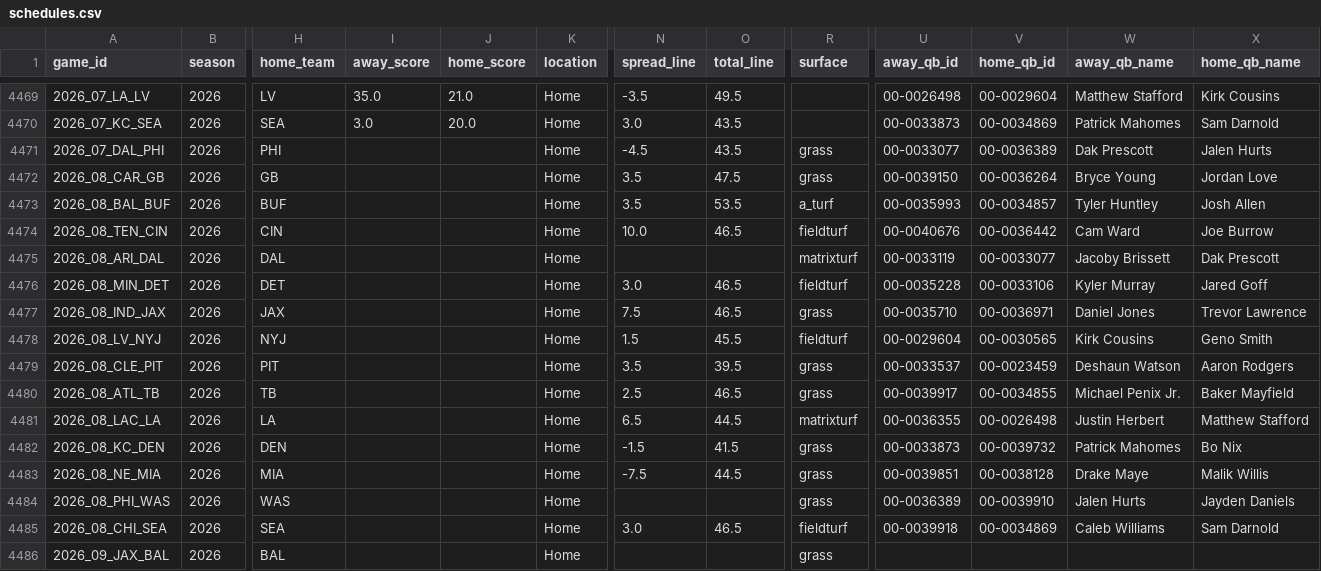
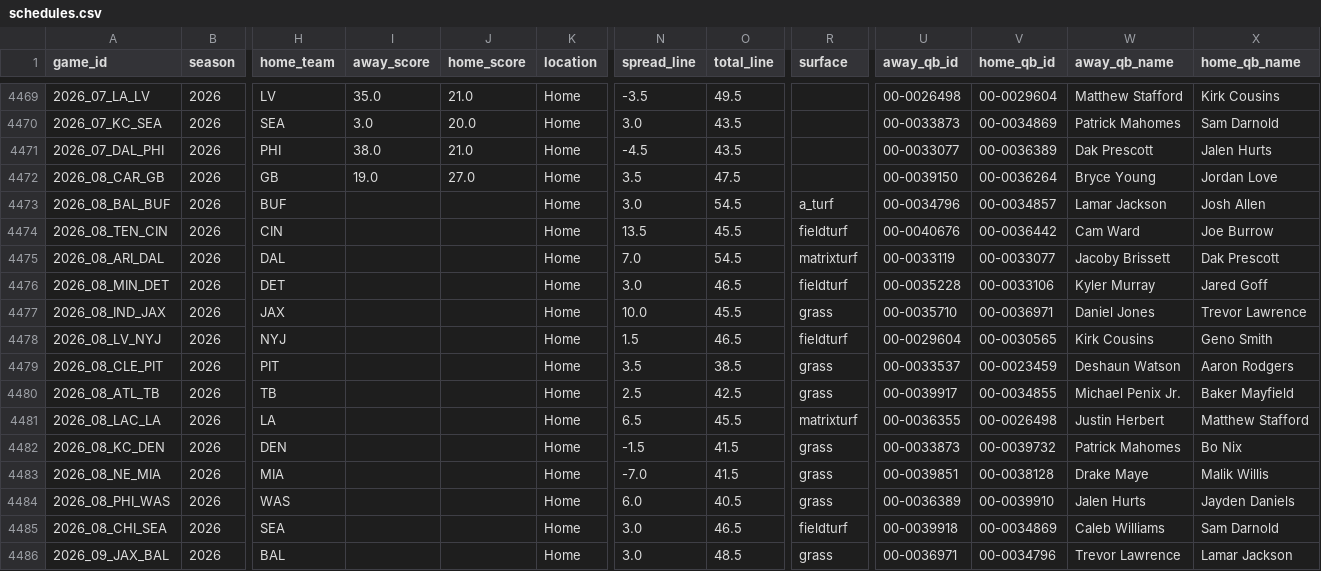
Before and after one commit to ausgreen/nfl-simulation, a CSV file: data/nflverse/schedules.csv, drawn as a sheet; only a part is shown, gaps mark what is left out; the diff covers the shown part only; the diff names each change by its address in the sheet, - before the commit and + after, or states it on an @@ line.

```diff
--- a/data/nflverse/schedules.csv
+++ b/data/nflverse/schedules.csv
-I4471 (away_score): (empty)
+I4471 (away_score): 38.0
-J4471 (home_score): (empty)
+J4471 (home_score): 21.0
-R4471:R4472 (surface): grass
+R4471:R4472 (surface): (empty)
-I4472 (away_score): (empty)
+I4472 (away_score): 19.0
-J4472 (home_score): (empty)
+J4472 (home_score): 27.0
-N4473 (spread_line): 3.5
+N4473 (spread_line): 3.0
-O4473 (total_line): 53.5
+O4473 (total_line): 54.5
-U4473 (away_qb_id): 00-0035993
+U4473 (away_qb_id): 00-0034796
-W4473 (away_qb_name): Tyler Huntley
+W4473 (away_qb_name): Lamar Jackson
-N4474 (spread_line): 10.0
+N4474 (spread_line): 13.5
-O4474 (total_line): 46.5
+O4474 (total_line): 45.5
-N4475 (spread_line): (empty)
+N4475 (spread_line): 7.0
-O4475 (total_line): (empty)
+O4475 (total_line): 54.5
-N4477 (spread_line): 7.5
+N4477 (spread_line): 10.0
-O4477 (total_line): 46.5
+O4477 (total_line): 45.5
-O4478 (total_line): 45.5
+O4478 (total_line): 46.5
-O4479 (total_line): 39.5
+O4479 (total_line): 38.5
-O4480 (total_line): 46.5
+O4480 (total_line): 42.5
-O4481 (total_line): 44.5
+O4481 (total_line): 45.5
-N4483 (spread_line): -7.5
+N4483 (spread_line): -7.0
-O4483 (total_line): 44.5
+O4483 (total_line): 41.5
-N4484 (spread_line): (empty)
+N4484 (spread_line): 6.0
-O4484 (total_line): (empty)
+O4484 (total_line): 40.5
-N4486 (spread_line): (empty)
+N4486 (spread_line): 3.0
-O4486 (total_line): (empty)
+O4486 (total_line): 48.5
-U4486 (away_qb_id): (empty)
+U4486 (away_qb_id): 00-0036971
-V4486 (home_qb_id): (empty)
+V4486 (home_qb_id): 00-0034796
-W4486 (away_qb_name): (empty)
+W4486 (away_qb_name): Trevor Lawrence
-X4486 (home_qb_name): (empty)
+X4486 (home_qb_name): Lamar Jackson
```
Also changed, not shown: 84 edited cells elsewhere in this file, data/nflverse/passing.csv, 12 other files.
